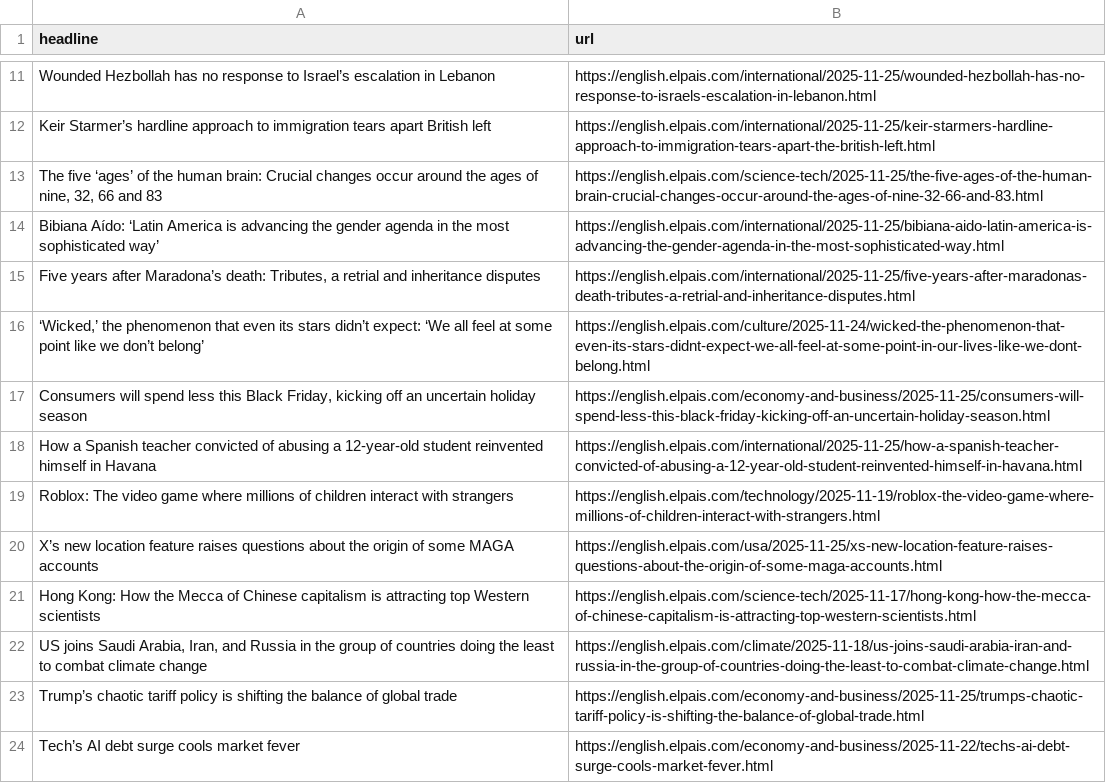
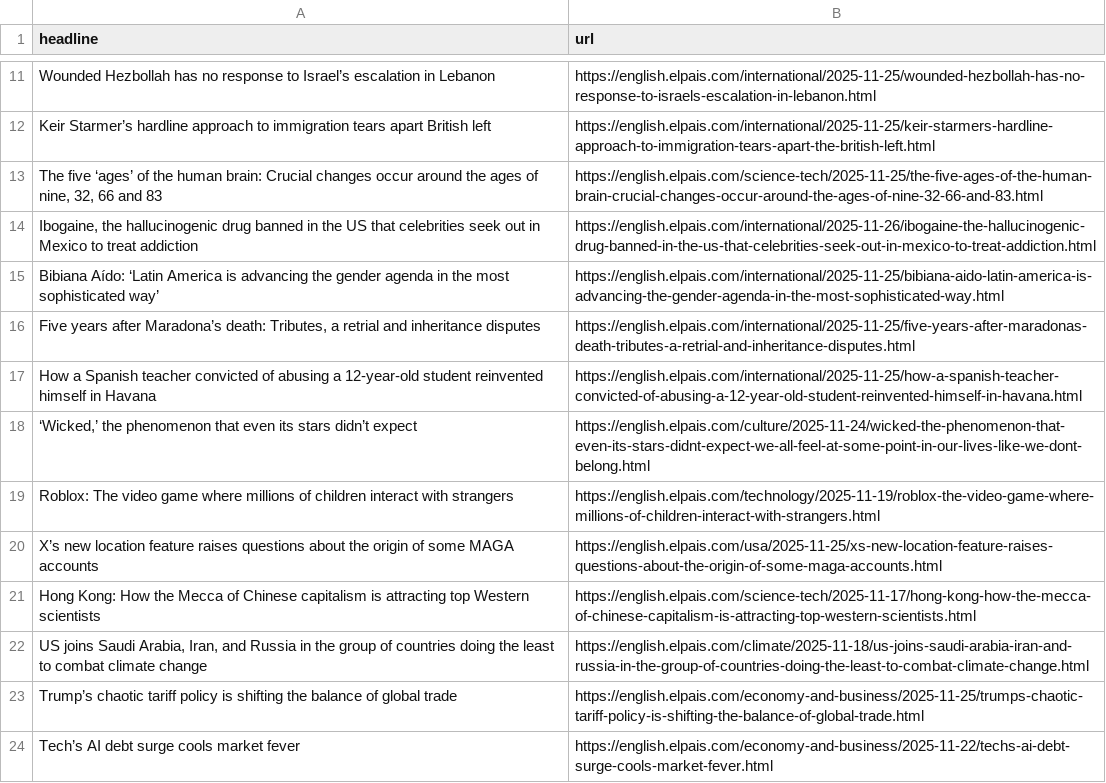
Before and after one commit to adiel3/el-pais-autoscraper, a CSV file: headlines.csv, drawn as a sheet; only a part is shown, gaps mark what is left out; removed rows and columns are numbered as before the commit, all else as after; the diff names each change by its address in the sheet, - before the commit and + after, or states it on an @@ line.

```diff
--- a/headlines.csv
+++ b/headlines.csv
+row 14: Ibogaine, the hallucinogenic drug banned in the US that celebrities seek out in Mexico to treat addiction | https://english.elpais.com/international/2025-11-26/ibogaine-the-hallucinogenic-drug-banned-in-the-us-that-celebrities-seek-out-in-mexico-to-treat-addiction.html
-row 16: ‘Wicked,’ the phenomenon that even its stars didn’t expect: ‘We all feel at some point like we don’t belong’ | https://english.elpais.com/culture/2025-11-24/wicked-the-phenomenon-that-even-its-stars-didnt-expect-we-all-feel-at-some-point-in-our-lives-like-we-dont-belong.html
-row 17: Consumers will spend less this Black Friday, kicking off an uncertain holiday season | https://english.elpais.com/economy-and-business/2025-11-25/consumers-will-spend-less-this-black-friday-kicking-off-an-uncertain-holiday-season.html
+row 18: ‘Wicked,’ the phenomenon that even its stars didn’t expect | https://english.elpais.com/culture/2025-11-24/wicked-the-phenomenon-that-even-its-stars-didnt-expect-we-all-feel-at-some-point-in-our-lives-like-we-dont-belong.html
```
